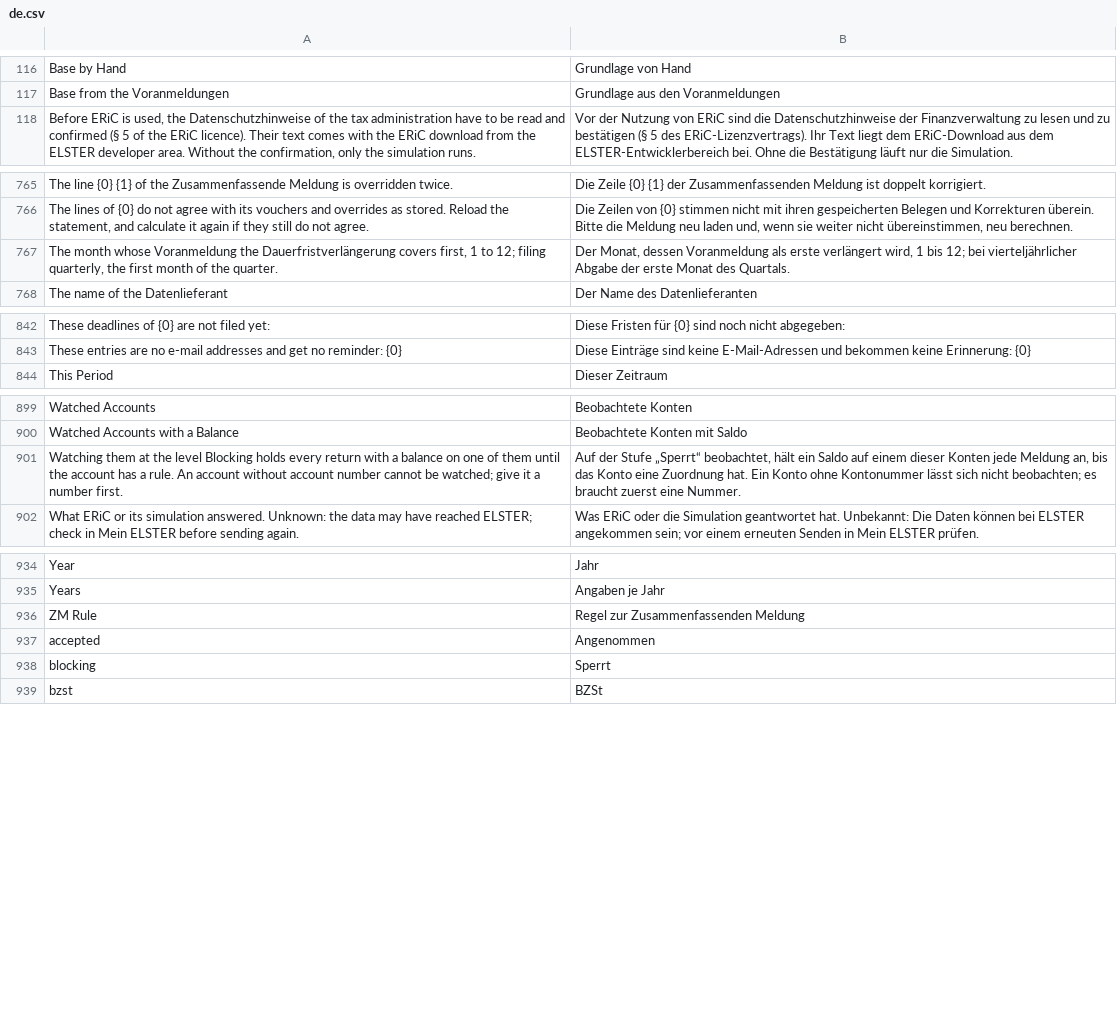
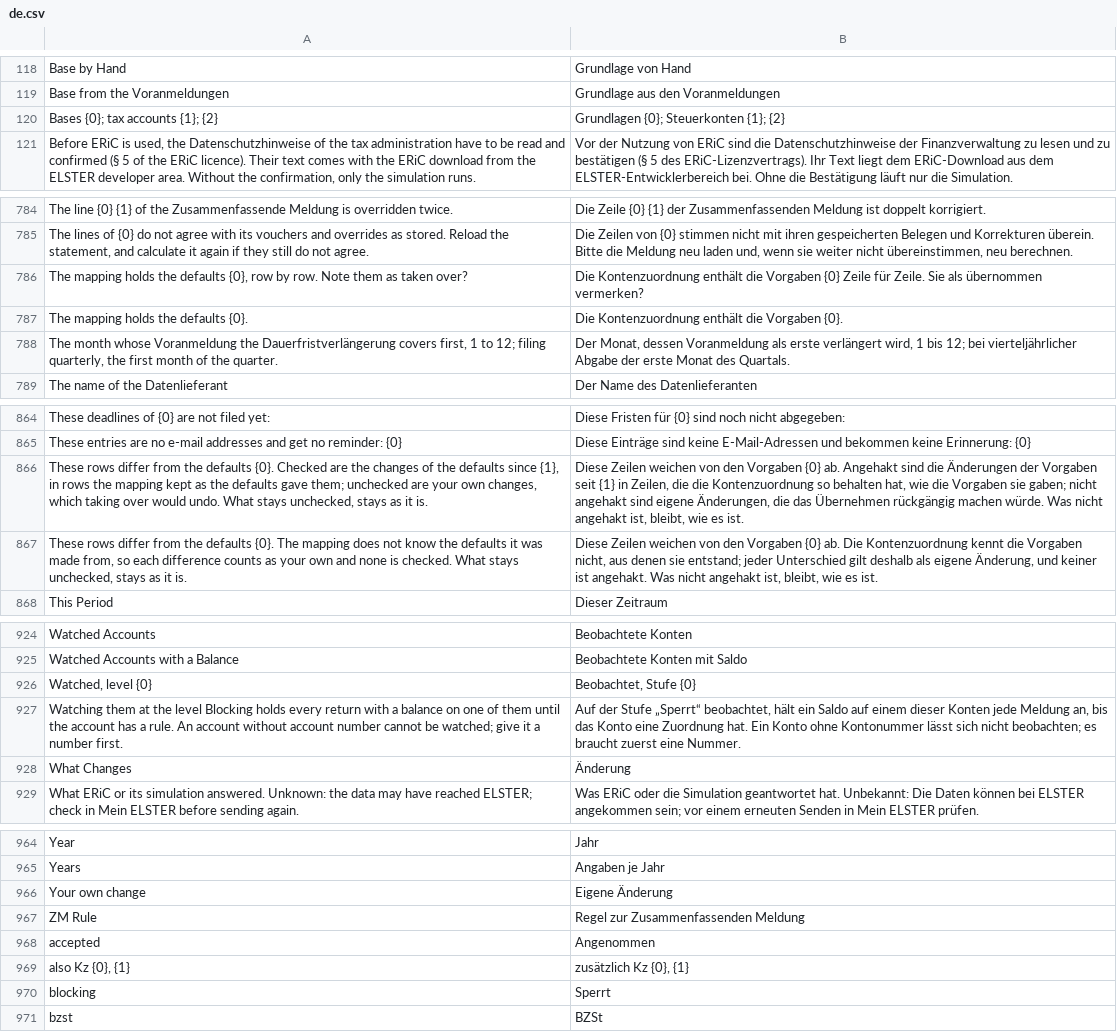
Before and after one commit to encircle360-oss/steuerbote, a CSV file: steuerbote/translations/de.csv, drawn as a sheet; only a part is shown, gaps mark what is left out; the diff covers the shown part only.

Commit message:
add Vorgaben aktualisieren to the VAT Return Mapping: Vorgaben laden notes the version of the defaults and the rows they gave, and the new button compares the rows with the defaults of today and with those rows, checks the changes of the defaults, leaves the changes of the user unchecked and takes over only what is checked, so that a newer release of the defaults reaches a mapping without undoing its own changes

```diff
--- a/steuerbote/translations/de.csv
+++ b/steuerbote/translations/de.csv
@@ -117,2 +119,3 @@
 "Base from the Voranmeldungen","Grundlage aus den Voranmeldungen"
+"Bases {0}; tax accounts {1}; {2}","Grundlagen {0}; Steuerkonten {1}; {2}"
 "Before ERiC is used, the Datenschutzhinweise of the tax administration have to be read and confirmed (§ 5 of the ERiC licence). Their text comes with the ERiC download from the ELSTER developer area. Without the confirmation, only the simulation runs.","Vor der Nutzung von ERiC sind die Datenschutzhinweise der Finanzverwaltung zu lesen und zu bestätigen (§ 5 des ERiC-Lizenzvertrags). Ihr Text liegt dem ERiC-Download aus dem ELSTER-Entwicklerbereich bei. Ohne die Bestätigung läuft nur die Simulation."
@@ -766,2 +785,4 @@
 "The lines of {0} do not agree with its vouchers and overrides as stored. Reload the statement, and calculate it again if they still do not agree.","Die Zeilen von {0} stimmen nicht mit ihren gespeicherten Belegen und Korrekturen überein. Bitte die Meldung neu laden und, wenn sie weiter nicht übereinstimmen, neu berechnen."
+"The mapping holds the defaults {0}, row by row. Note them as taken over?","Die Kontenzuordnung enthält die Vorgaben {0} Zeile für Zeile. Sie als übernommen vermerken?"
+"The mapping holds the defaults {0}.","Die Kontenzuordnung enthält die Vorgaben {0}."
 "The month whose Voranmeldung the Dauerfristverlängerung covers first, 1 to 12; filing quarterly, the first month of the quarter.","Der Monat, dessen Voranmeldung als erste verlängert wird, 1 bis 12; bei vierteljährlicher Abgabe der erste Monat des Quartals."
@@ -843,2 +865,4 @@
 "These entries are no e-mail addresses and get no reminder: {0}","Diese Einträge sind keine E-Mail-Adressen und bekommen keine Erinnerung: {0}"
+"These rows differ from the defaults {0}. Checked are the changes of the defaults since {1}, in rows the mapping kept as the defaults gave them; unchecked are your own changes, which taking over would undo. What stays unchecked, stays as it is.","Diese Zeilen weichen von den Vorgaben {0} ab. Angehakt sind die Änderungen der Vorgaben seit {1} in Zeilen, die die Kontenzuordnung so behalten hat, wie die Vorgaben sie gaben; nicht angehakt sind eigene Änderungen, die das Übernehmen rückgängig machen würde. Was nicht angehakt ist, bleibt, wie es ist."
+"These rows differ from the defaults {0}. The mapping does not know the defaults it was made from, so each difference counts as your own and none is checked. What stays unchecked, stays as it is.","Diese Zeilen weichen von den Vorgaben {0} ab. Die Kontenzuordnung kennt die Vorgaben nicht, aus denen sie entstand; jeder Unterschied gilt deshalb als eigene Änderung, und keiner ist angehakt. Was nicht angehakt ist, bleibt, wie es ist."
 "This Period","Dieser Zeitraum"
@@ -900,3 +925,5 @@
 "Watched Accounts with a Balance","Beobachtete Konten mit Saldo"
+"Watched, level {0}","Beobachtet, Stufe {0}"
 "Watching them at the level Blocking holds every return with a balance on one of them until the account has a rule. An account without account number cannot be watched; give it a number first.","Auf der Stufe „Sperrt“ beobachtet, hält ein Saldo auf einem dieser Konten jede Meldung an, bis das Konto eine Zuordnung hat. Ein Konto ohne Kontonummer lässt sich nicht beobachten; es braucht zuerst eine Nummer."
+"What Changes","Änderung"
 "What ERiC or its simulation answered. Unknown: the data may have reached ELSTER; check in Mein ELSTER before sending again.","Was ERiC oder die Simulation geantwortet hat. Unbekannt: Die Daten können bei ELSTER angekommen sein; vor einem erneuten Senden in Mein ELSTER prüfen."
@@ -935,4 +965,6 @@
 "Years","Angaben je Jahr"
+"Your own change","Eigene Änderung"
 "ZM Rule","Regel zur Zusammenfassenden Meldung"
 "accepted","Angenommen"
+"also Kz {0}, {1}","zusätzlich Kz {0}, {1}"
 "blocking","Sperrt"
```
Also changed, not shown: 24 added rows elsewhere in this file, 22 other files.
